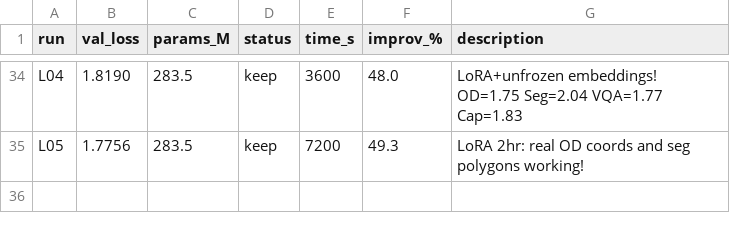
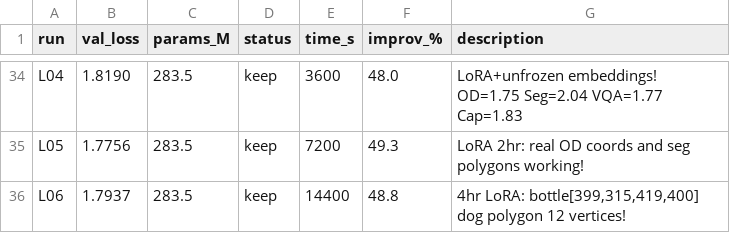
Before and after one commit to nipunbatra/auto-vlm, a TSV file: results_torch.tsv, drawn as a sheet; only a part is shown, gaps mark what is left out; the diff names each change by its address in the sheet, - before the commit and + after, or states it on an @@ line.

Commit message:
L06: 4hr val=1.79 — precise OD boxes (bottle 399,315,419,400) + dog polygon

```diff
--- a/results_torch.tsv
+++ b/results_torch.tsv
+row 36: L06 | 1.7937 | 283.5 | keep | 14400 | 48.8 | 4hr LoRA: bottle[399,315,419,400] dog polygon 12 vertices!
```
Also changed, not shown: 2 other files.
